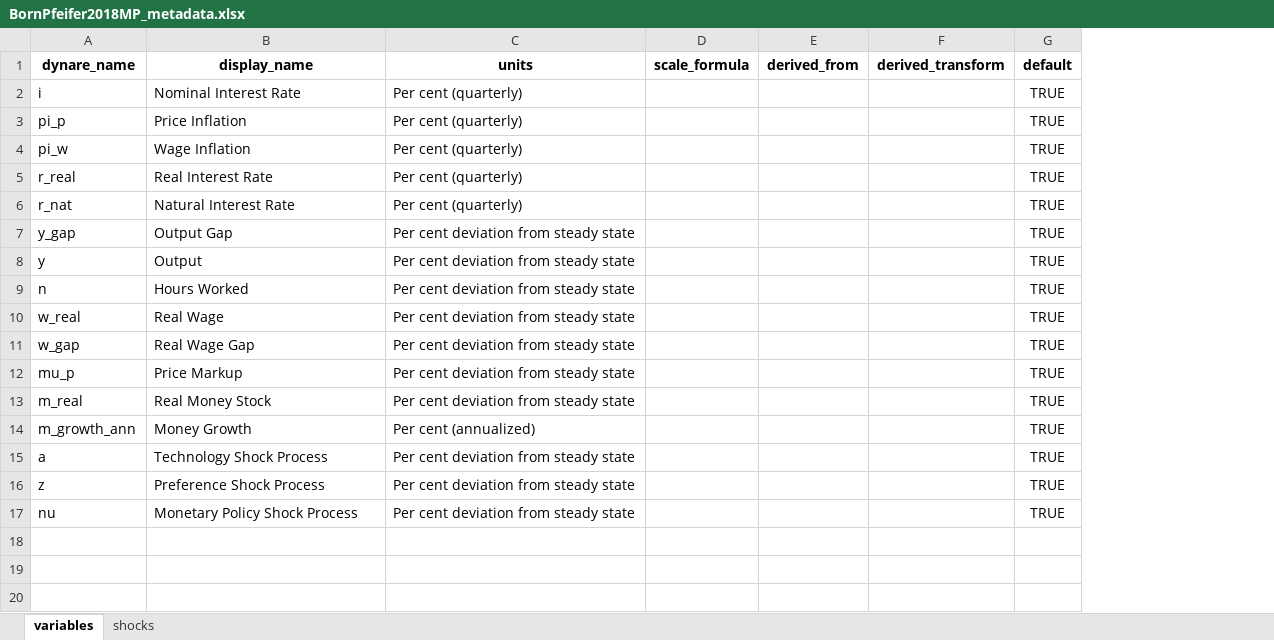
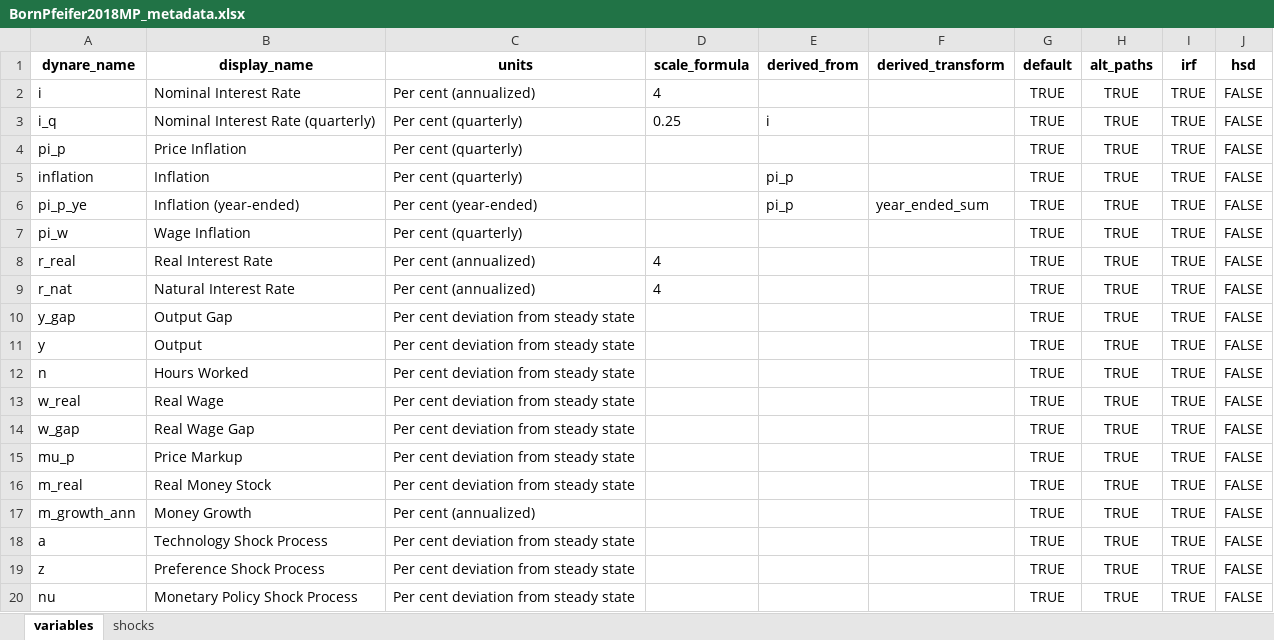
Before and after one commit to RBA-ER-Replication/ezdyn, an Excel workbook: dashboard_example/inputs/BornPfeifer2018MP_metadata.xlsx, sheet variables, drawn as a sheet; values as stored, in another font and other column widths than the file's, no borders; addresses are those after the commit; the diff names each change by its address in the sheet, - before the commit and + after, or states it on an @@ line.

```diff
--- a/dashboard_example/inputs/BornPfeifer2018MP_metadata.xlsx (sheet variables)
+++ b/dashboard_example/inputs/BornPfeifer2018MP_metadata.xlsx (sheet variables)
+column H (alt_paths), row 2: TRUE; row 4: TRUE; rows 7-20: all TRUE
+column I (irf), row 2: TRUE; row 4: TRUE; rows 7-20: all TRUE
+column J (hsd), row 2: FALSE; row 4: FALSE; rows 7-20: all FALSE
-C2 (units): Per cent (quarterly)
+C2 (units): Per cent (annualized)
-D2 (scale_formula): (empty)
+D2 (scale_formula): 4
+row 3: i_q | Nominal Interest Rate (quarterly) | Per cent (quarterly) | 0.25 | i |  | TRUE | TRUE | TRUE | FALSE
+row 5: inflation | Inflation | Per cent (quarterly) |  | pi_p |  | TRUE | TRUE | TRUE | FALSE
+row 6: pi_p_ye | Inflation (year-ended) | Per cent (year-ended) |  | pi_p | year_ended_sum | TRUE | TRUE | TRUE | FALSE
-C8:C9 (units): Per cent (quarterly)
+C8:C9 (units): Per cent (annualized)
-D8:D9 (scale_formula): (empty)
+D8:D9 (scale_formula): 4
```
Also changed, not shown: dashboard_example/inputs/Gali2010_metadata.xlsx, dashboard_example/inputs/Gali2015Ch3_metadata.xlsx, 13 other files.
